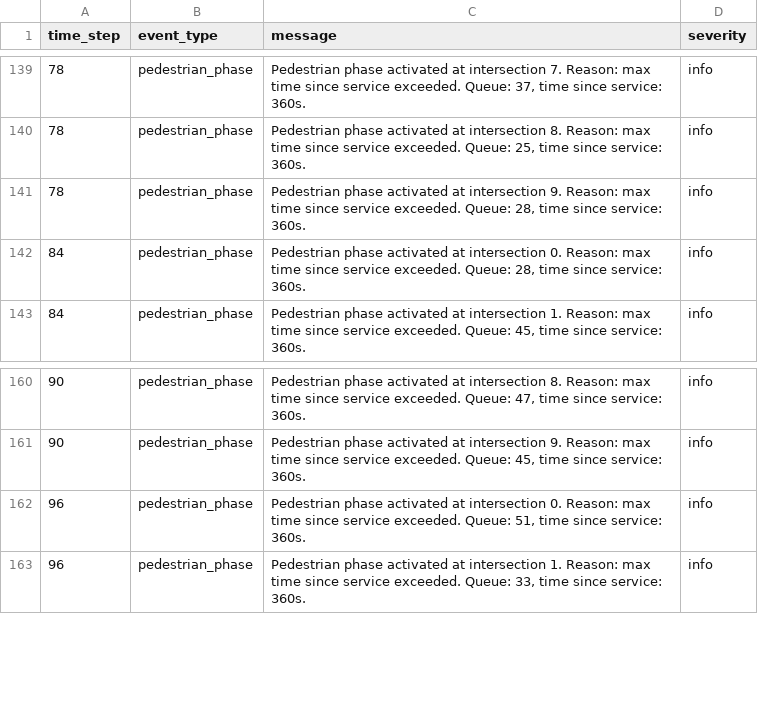
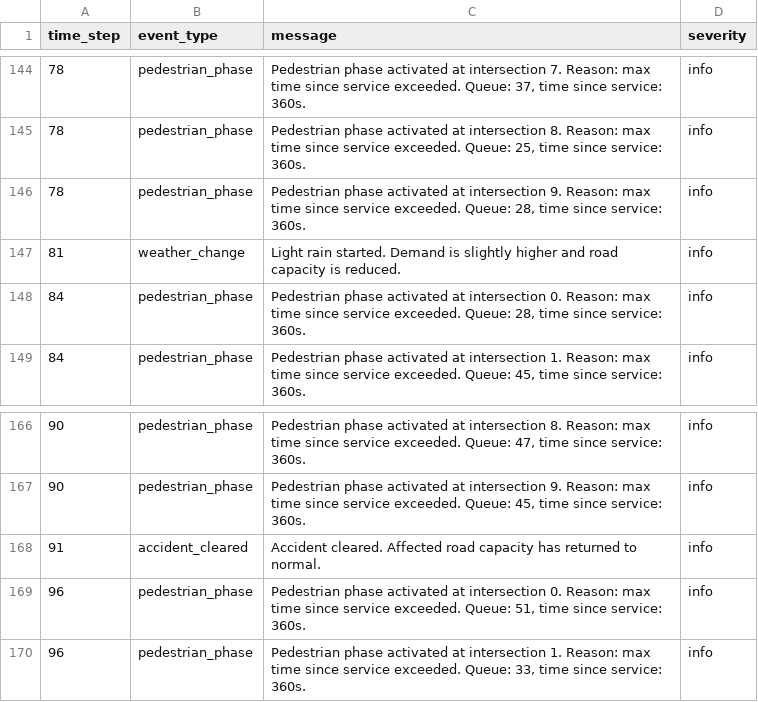
Before and after one commit to Carel08/smart-traffic-optimization, a CSV file: outputs/scipy_mpc_event_log.csv, drawn as a sheet; only a part is shown, gaps mark what is left out; the diff covers the shown part only; the diff names each change by its address in the sheet, - before the commit and + after, or states it on an @@ line.

```diff
--- a/outputs/scipy_mpc_event_log.csv
+++ b/outputs/scipy_mpc_event_log.csv
+row 147: 81 | weather_change | Light rain started. Demand is slightly higher and road capacity is reduced. | info
+row 168: 91 | accident_cleared | Accident cleared. Affected road capacity has returned to normal. | info
```
Also changed, not shown: 5 added rows elsewhere in this file, outputs/adaptive_history.csv, outputs/feature_importance.csv, 7 other files.
